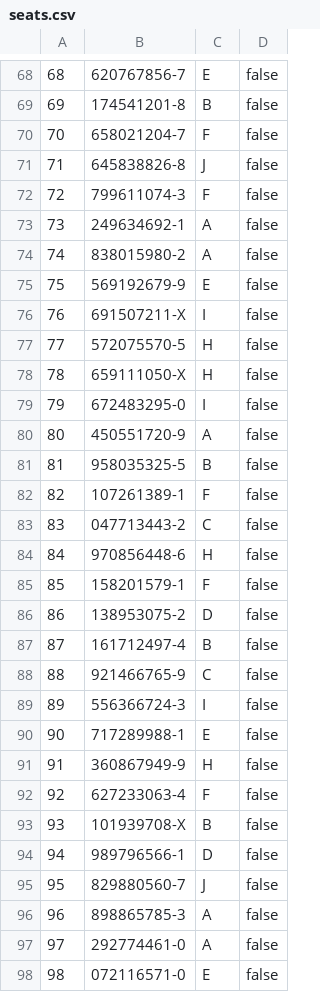
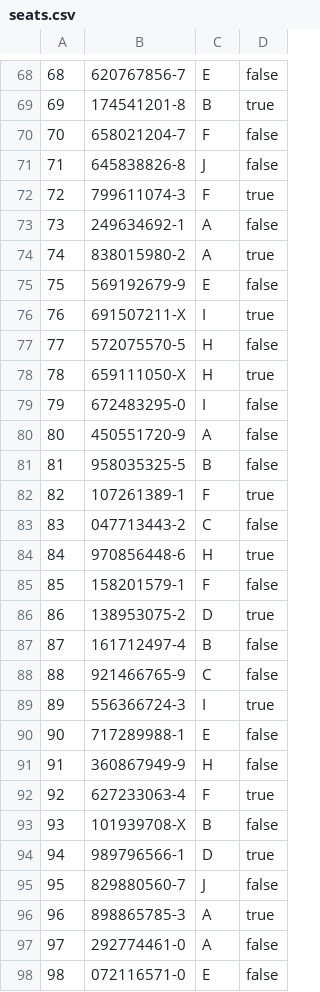
Before and after one commit to beingasifkhan/flurn, a CSV file: seats.csv, drawn as a sheet; only a part is shown, gaps mark what is left out; the diff covers the shown part only.

```diff
--- a/seats.csv
+++ b/seats.csv
@@ -68,12 +68,12 @@
 68,620767856-7,E,false
-69,174541201-8,B,false
+69,174541201-8,B,true
 70,658021204-7,F,false
 71,645838826-8,J,false
-72,799611074-3,F,false
+72,799611074-3,F,true
 73,249634692-1,A,false
-74,838015980-2,A,false
+74,838015980-2,A,true
 75,569192679-9,E,false
-76,691507211-X,I,false
+76,691507211-X,I,true
 77,572075570-5,H,false
-78,659111050-X,H,false
+78,659111050-X,H,true
 79,672483295-0,I,false
@@ -81,17 +81,17 @@
 81,958035325-5,B,false
-82,107261389-1,F,false
+82,107261389-1,F,true
 83,047713443-2,C,false
-84,970856448-6,H,false
+84,970856448-6,H,true
 85,158201579-1,F,false
-86,138953075-2,D,false
+86,138953075-2,D,true
 87,161712497-4,B,false
 88,921466765-9,C,false
-89,556366724-3,I,false
+89,556366724-3,I,true
 90,717289988-1,E,false
 91,360867949-9,H,false
-92,627233063-4,F,false
+92,627233063-4,F,true
 93,101939708-X,B,false
-94,989796566-1,D,false
+94,989796566-1,D,true
 95,829880560-7,J,false
-96,898865785-3,A,false
+96,898865785-3,A,true
 97,292774461-0,A,false
```
Also changed, not shown: 73 edited cells elsewhere in this file, 7 other files.
